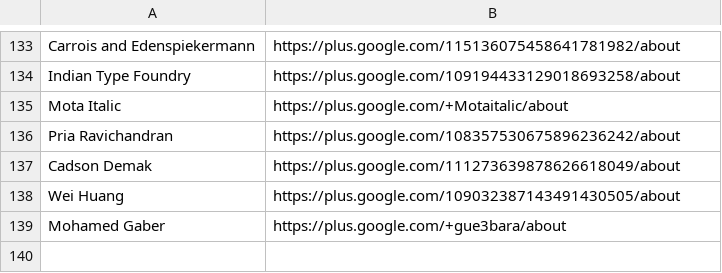
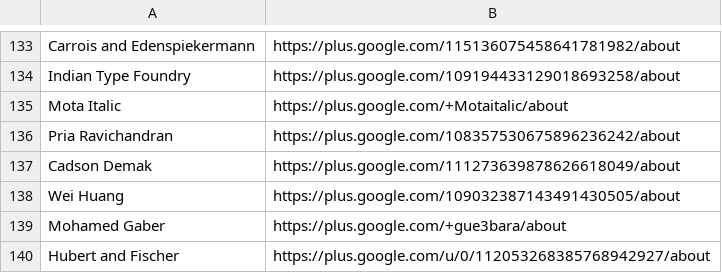
Before and after one commit to google/fonts, a CSV file: designers/profiles.csv, drawn as a sheet; only a part is shown, gaps mark what is left out.

Commit message:
designers/profiles.csv: Add Hubert and Fischer

```diff
--- a/designers/profiles.csv
+++ b/designers/profiles.csv
@@ -139 +139,2 @@ Wei Huang,https://plus.google.com/109032387143491430505/about
 Mohamed Gaber,https://plus.google.com/+gue3bara/about
+Hubert and Fischer,https://plus.google.com/u/0/112053268385768942927/about
```
